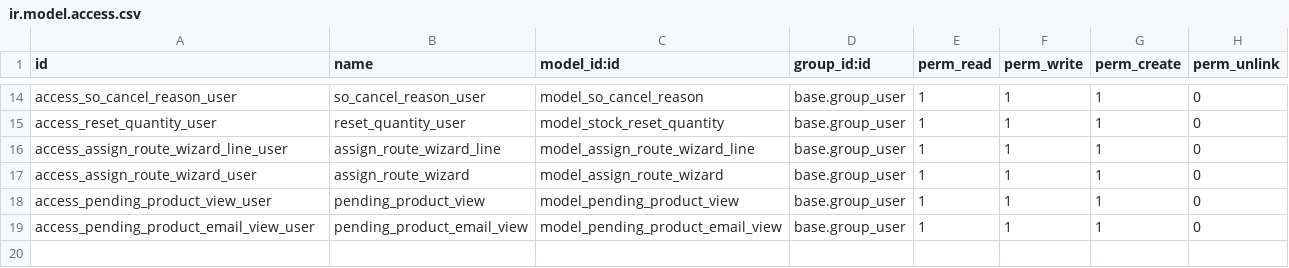
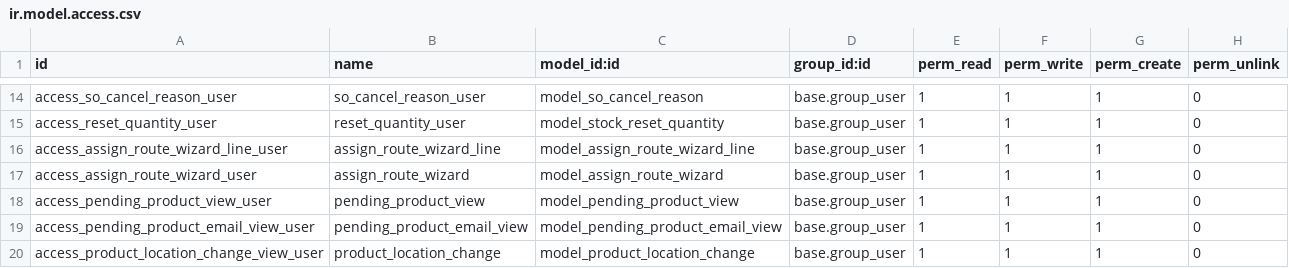
Before and after one commit to PricePaper/odoo-custom-v15, a CSV file: batch_delivery/security/ir.model.access.csv, drawn as a sheet; only a part is shown, gaps mark what is left out; the diff names each change by its address in the sheet, - before the commit and + after, or states it on an @@ line.

Commit message:
internal transfer, product location change

```diff
--- a/batch_delivery/security/ir.model.access.csv
+++ b/batch_delivery/security/ir.model.access.csv
+row 20: access_product_location_change_view_user | product_location_change | model_product_location_change | base.group_user | 1 | 1 | 1 | 0
```
Also changed, not shown: 2 other files.
